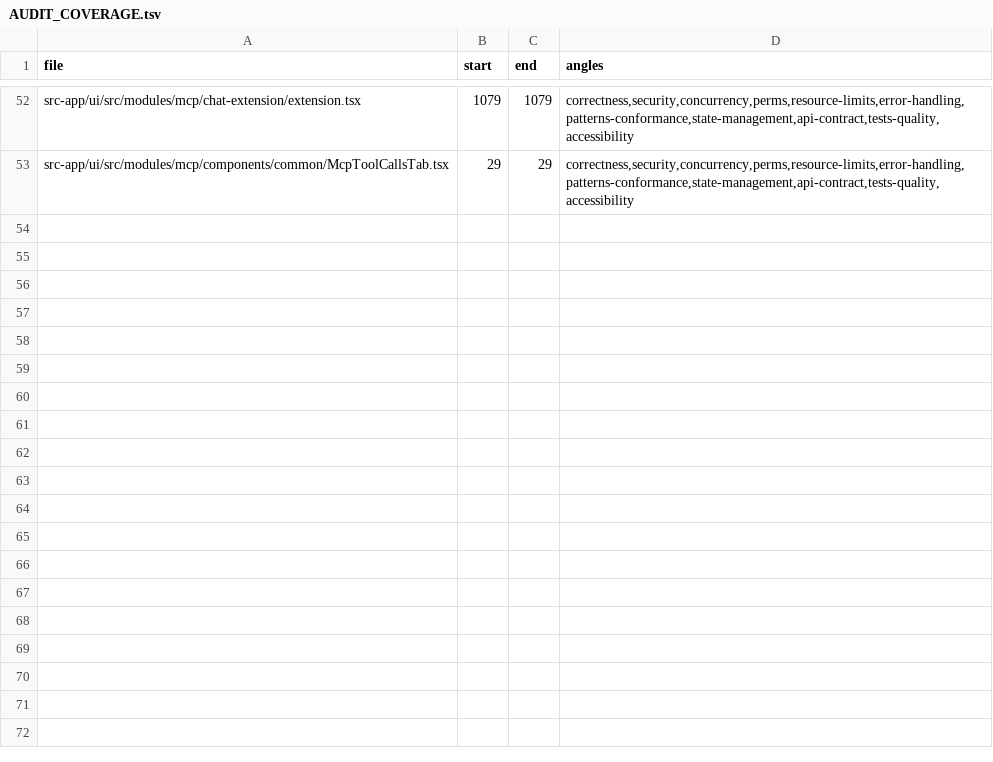
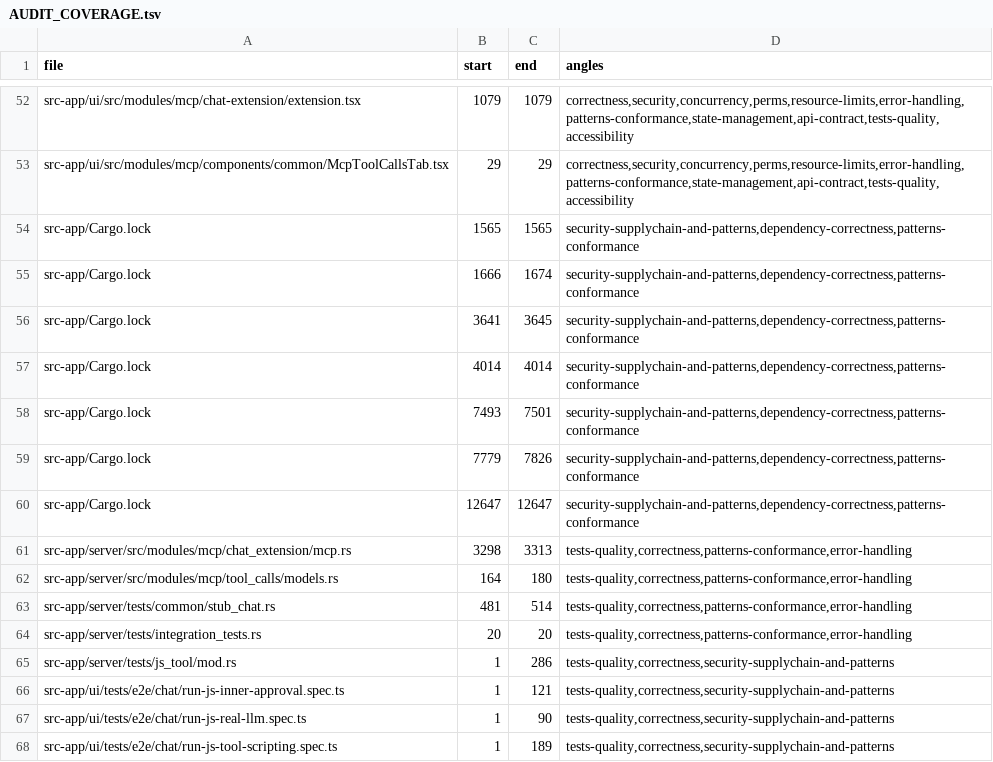
Before and after one commit to ziee-ai/ziee, a TSV file: .lifecycle/js-tool-scripting/AUDIT_COVERAGE.tsv, drawn as a sheet; only a part is shown, gaps mark what is left out.

Commit message:
js-tool-scripting: phase-8 re-audit fixes (F1-F4)
Fresh 4-angle blind round over the phase-8 delta (integration tests, unit tests,
stub plans, rquickjs Cargo.lock, e2e specs) surfaced 4 confirmed findings, all fixed:
- TEST-15: assert in-script sub-calls do NOT surface as context tool_use blocks
  (the PTC-economics invariant), via context_tool_use_names().
- run-js-real-llm: assert completed status + answer contains 42 (script executed).
- run-js-tool-scripting: assert the script source tag's info tone (text-info).
- js_tool/mod.rs: fix a misleading 6*42 comment (stub runs 6*7).

```diff
--- a/.lifecycle/js-tool-scripting/AUDIT_COVERAGE.tsv
+++ b/.lifecycle/js-tool-scripting/AUDIT_COVERAGE.tsv
@@ -53 +53,16 @@ src-app/ui/src/modules/mcp/chat-extension/extension.tsx	1079	1079	correctness,se
 src-app/ui/src/modules/mcp/components/common/McpToolCallsTab.tsx	29	29	correctness,security,concurrency,perms,resource-limits,error-handling,patterns-conformance,state-management,api-contract,tests-quality,accessibility
+src-app/Cargo.lock	1565	1565	security-supplychain-and-patterns,dependency-correctness,patterns-conformance
+src-app/Cargo.lock	1666	1674	security-supplychain-and-patterns,dependency-correctness,patterns-conformance
+src-app/Cargo.lock	3641	3645	security-supplychain-and-patterns,dependency-correctness,patterns-conformance
+src-app/Cargo.lock	4014	4014	security-supplychain-and-patterns,dependency-correctness,patterns-conformance
+src-app/Cargo.lock	7493	7501	security-supplychain-and-patterns,dependency-correctness,patterns-conformance
+src-app/Cargo.lock	7779	7826	security-supplychain-and-patterns,dependency-correctness,patterns-conformance
+src-app/Cargo.lock	12647	12647	security-supplychain-and-patterns,dependency-correctness,patterns-conformance
+src-app/server/src/modules/mcp/chat_extension/mcp.rs	3298	3313	tests-quality,correctness,patterns-conformance,error-handling
+src-app/server/src/modules/mcp/tool_calls/models.rs	164	180	tests-quality,correctness,patterns-conformance,error-handling
+src-app/server/tests/common/stub_chat.rs	481	514	tests-quality,correctness,patterns-conformance,error-handling
+src-app/server/tests/integration_tests.rs	20	20	tests-quality,correctness,patterns-conformance,error-handling
+src-app/server/tests/js_tool/mod.rs	1	286	tests-quality,correctness,security-supplychain-and-patterns
+src-app/ui/tests/e2e/chat/run-js-inner-approval.spec.ts	1	121	tests-quality,correctness,security-supplychain-and-patterns
+src-app/ui/tests/e2e/chat/run-js-real-llm.spec.ts	1	90	tests-quality,correctness,security-supplychain-and-patterns
+src-app/ui/tests/e2e/chat/run-js-tool-scripting.spec.ts	1	189	tests-quality,correctness,security-supplychain-and-patterns
```
Also changed, not shown: 5 other files.
